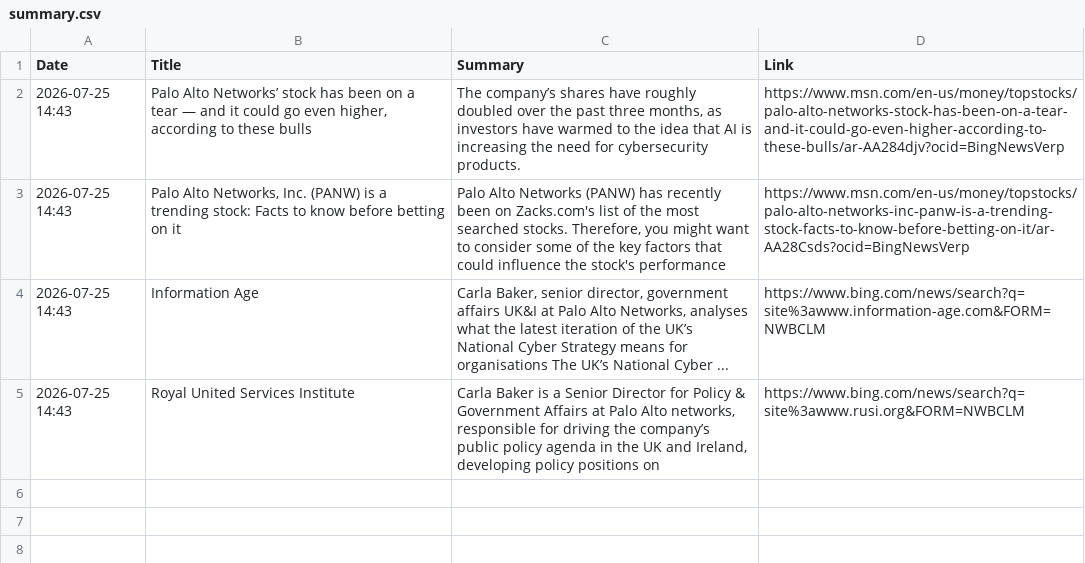
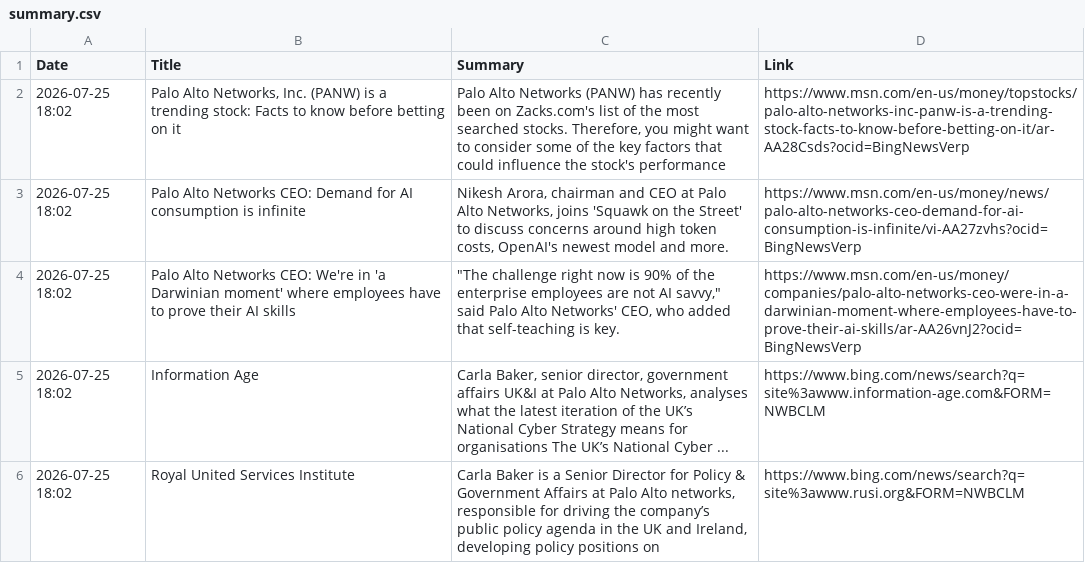
Before and after one commit to ashnaHPR/HPRxPANW-UK-tracker, a CSV file: summaries/weekly/summary.csv, drawn as a sheet.

```diff
--- a/summaries/weekly/summary.csv
+++ b/summaries/weekly/summary.csv
@@ -1,5 +1,6 @@
 Date,Title,Summary,Link
-2026-07-25 14:43,"Palo Alto Networks’ stock has been on a tear — and it could go even higher, according to these bulls","The company’s shares have roughly doubled over the past three months, as investors have warmed to the idea that AI is increasing the need for cybersecurity products.",https://www.msn.com/en-us/money/topstocks/palo-alto-networks-stock-has-been-on-a-tear-and-it-could-go-even-higher-according-to-these-bulls/ar-AA284djv?ocid=BingNewsVerp
-2026-07-25 14:43,"Palo Alto Networks, Inc. (PANW) is a trending stock: Facts to know before betting on it","Palo Alto Networks (PANW) has recently been on Zacks.com's list of the most searched stocks. Therefore, you might want to consider some of the key factors that could influence the stock's performance",https://www.msn.com/en-us/money/topstocks/palo-alto-networks-inc-panw-is-a-trending-stock-facts-to-know-before-betting-on-it/ar-AA28Csds?ocid=BingNewsVerp
-2026-07-25 14:43,Information Age,"Carla Baker, senior director, government affairs UK&I at Palo Alto Networks, analyses what the latest iteration of the UK’s National Cyber Strategy means for organisations The UK’s National Cyber ...",https://www.bing.com/news/search?q=site%3awww.information-age.com&FORM=NWBCLM
-2026-07-25 14:43,Royal United Services Institute,"Carla Baker is a Senior Director for Policy & Government Affairs at Palo Alto networks, responsible for driving the company’s public policy agenda in the UK and Ireland, developing policy positions on",https://www.bing.com/news/search?q=site%3awww.rusi.org&FORM=NWBCLM
+2026-07-25 18:02,"Palo Alto Networks, Inc. (PANW) is a trending stock: Facts to know before betting on it","Palo Alto Networks (PANW) has recently been on Zacks.com's list of the most searched stocks. Therefore, you might want to consider some of the key factors that could influence the stock's performance",https://www.msn.com/en-us/money/topstocks/palo-alto-networks-inc-panw-is-a-trending-stock-facts-to-know-before-betting-on-it/ar-AA28Csds?ocid=BingNewsVerp
+2026-07-25 18:02,Palo Alto Networks CEO: Demand for AI consumption is infinite,"Nikesh Arora, chairman and CEO at Palo Alto Networks, joins 'Squawk on the Street' to discuss concerns around high token costs, OpenAI's newest model and more.",https://www.msn.com/en-us/money/news/palo-alto-networks-ceo-demand-for-ai-consumption-is-infinite/vi-AA27zvhs?ocid=BingNewsVerp
+2026-07-25 18:02,Palo Alto Networks CEO: We're in 'a Darwinian moment' where employees have to prove their AI skills,"""The challenge right now is 90% of the enterprise employees are not AI savvy,"" said Palo Alto Networks' CEO, who added that self-teaching is key.",https://www.msn.com/en-us/money/companies/palo-alto-networks-ceo-were-in-a-darwinian-moment-where-employees-have-to-prove-their-ai-skills/ar-AA26vnJ2?ocid=BingNewsVerp
+2026-07-25 18:02,Information Age,"Carla Baker, senior director, government affairs UK&I at Palo Alto Networks, analyses what the latest iteration of the UK’s National Cyber Strategy means for organisations The UK’s National Cyber ...",https://www.bing.com/news/search?q=site%3awww.information-age.com&FORM=NWBCLM
+2026-07-25 18:02,Royal United Services Institute,"Carla Baker is a Senior Director for Policy & Government Affairs at Palo Alto networks, responsible for driving the company’s public policy agenda in the UK and Ireland, developing policy positions on",https://www.bing.com/news/search?q=site%3awww.rusi.org&FORM=NWBCLM
```
Also changed, not shown: 1 other file.
